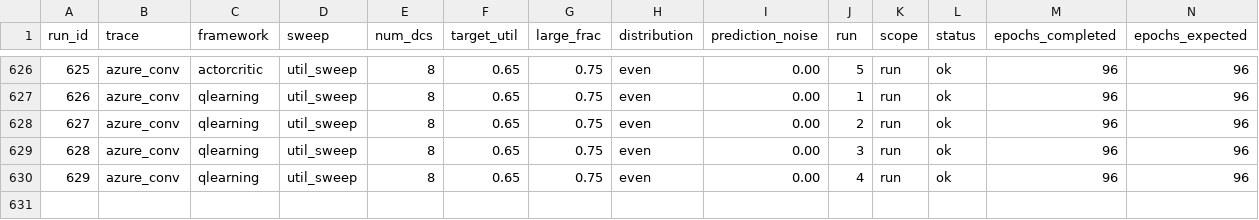
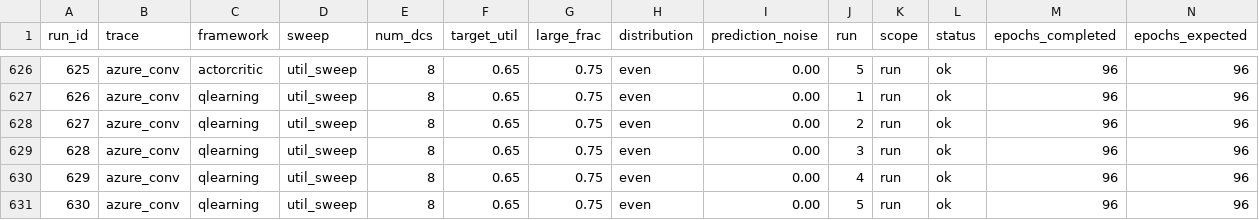
Before and after one commit to hmoore01/LLMScheduling, a CSV file: ipdps/experiment_results/LAHyper_Results_sirui-lab1.csv, drawn as a sheet; only a part is shown, gaps mark what is left out; rows hold the shown columns only; the diff names each change by its address in the sheet, - before the commit and + after, or states it on an @@ line.

Commit message:
results[sirui-lab1]: 2026-06-17 11:56:52

```diff
--- a/ipdps/experiment_results/LAHyper_Results_sirui-lab1.csv
+++ b/ipdps/experiment_results/LAHyper_Results_sirui-lab1.csv
+row 631: 630 | azure_conv | qlearning | util_sweep | 8 | 0.65 | 0.75 | even | 0.00 | 5 | run | ok | 96 | 96
```
